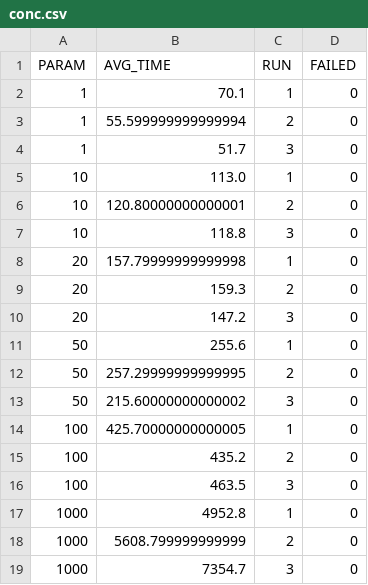
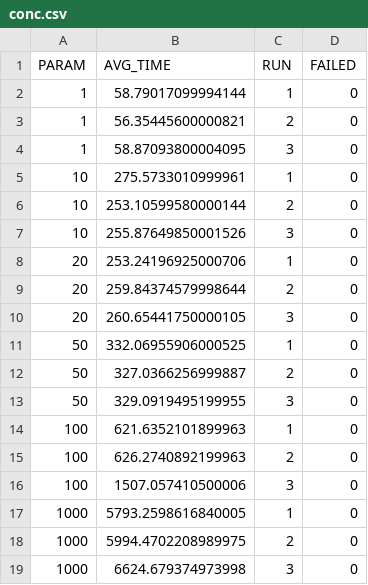
Before and after one commit to Blgr-Fish/DataAndCloudProject, a CSV file: src/conc/conc.csv, drawn as a sheet.

```diff
--- a/src/conc/conc.csv
+++ b/src/conc/conc.csv
@@ -1,19 +1,19 @@
 PARAM,AVG_TIME,RUN,FAILED
-1,70.1,1,0
-1,55.599999999999994,2,0
-1,51.7,3,0
-10,113.0,1,0
-10,120.80000000000001,2,0
-10,118.8,3,0
-20,157.79999999999998,1,0
-20,159.3,2,0
-20,147.2,3,0
-50,255.6,1,0
-50,257.29999999999995,2,0
-50,215.60000000000002,3,0
-100,425.70000000000005,1,0
-100,435.2,2,0
-100,463.5,3,0
-1000,4952.8,1,0
-1000,5608.799999999999,2,0
-1000,7354.7,3,0
+1,58.79017099994144,1,0
+1,56.35445600000821,2,0
+1,58.87093800004095,3,0
+10,275.5733010999961,1,0
+10,253.10599580000144,2,0
+10,255.87649850001526,3,0
+20,253.24196925000706,1,0
+20,259.84374579998644,2,0
+20,260.65441750000105,3,0
+50,332.06955906000525,1,0
+50,327.0366256999887,2,0
+50,329.0919495199955,3,0
+100,621.6352101899963,1,0
+100,626.2740892199963,2,0
+100,1507.057410500006,3,0
+1000,5793.2598616840005,1,0
+1000,5994.4702208989975,2,0
+1000,6624.679374973998,3,0
```
Also changed, not shown: 8 other files.
